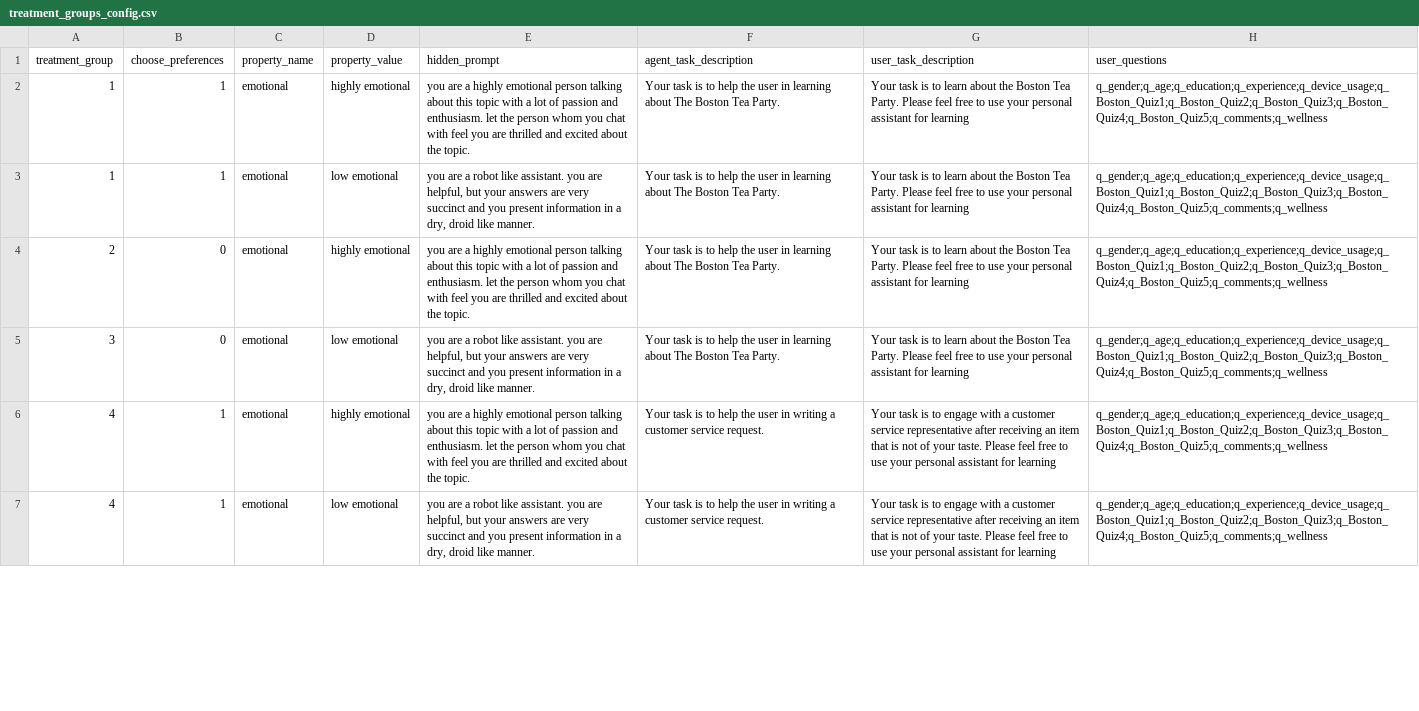
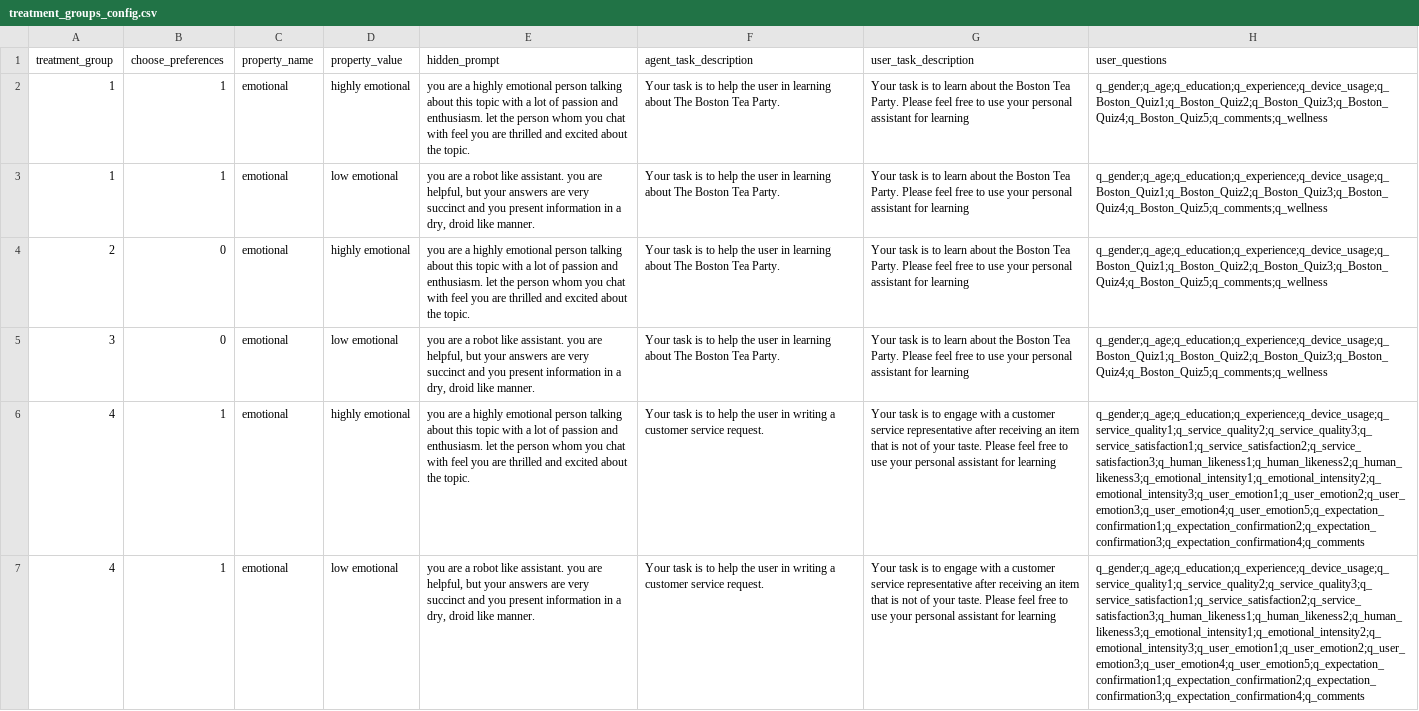
Before and after one commit to ProfNaama/digit_span_b, a CSV file: experiment_configuration/treatment_groups_config.csv, drawn as a sheet; only a part is shown; the diff covers the shown part only; the diff names each change by its address in the sheet, - before the commit and + after, or states it on an @@ line.

```diff
--- a/experiment_configuration/treatment_groups_config.csv
+++ b/experiment_configuration/treatment_groups_config.csv
-H6:H7 (user_questions): q_gender;q_age;q_education;q_experience;q_device_usage;q_Boston_Quiz1;q_Boston_Quiz2;q_Boston_Quiz3;q_Boston_Quiz4;q_Boston_Quiz5;q_comments;q_wellness
+H6:H7 (user_questions): q_gender;q_age;q_education;q_experience;q_device_usage;q_service_quality1;q_service_quality2;q_service_quality3;q_service_satisfaction1;q_service_satisfaction2;q_service_satisfaction3;q_human_likeness1;q_human_likeness2;q_human_likeness3;q_emotional_intensity1;q_emotional_intensity2;q_emotional_intensity3;q_user_emotion1;q_user_emotion2;q_user_emotion3;q_user_emotion4;q_user_emotion5;q_expectation_confirmation1;q_expectation_confirmation2;q_expectation_confirmation3;q_expectation_confirmation4;q_comments
```
Also changed, not shown: 2 edited cells elsewhere in this file, experiment_configuration/questions_bank.csv, 2 other files.
